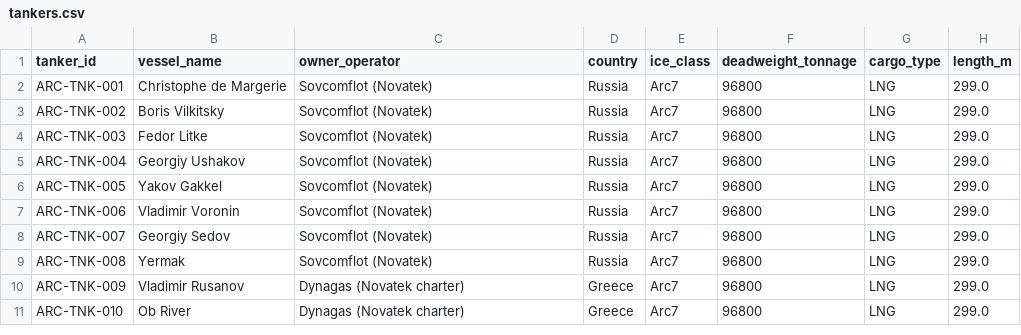
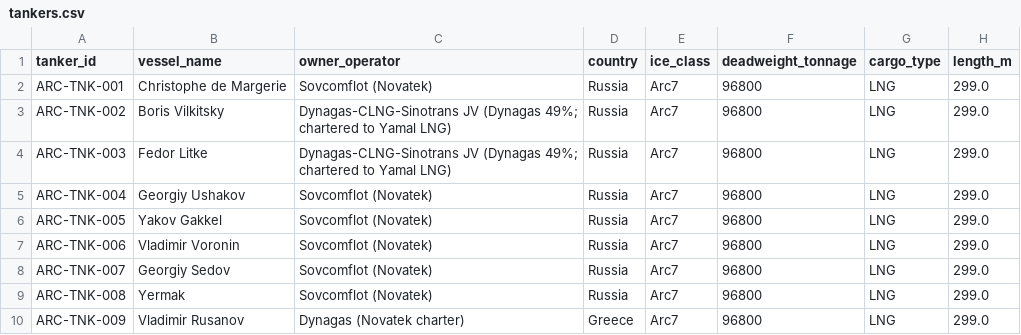
Before and after one commit to International-Arctic/ArcticTradeLanes-Dataset, a CSV file: tankers.csv, drawn as a sheet; only a part is shown; the shorter side is filled out with more unchanged rows; the diff names each change by its address in the sheet, - before the commit and + after, or states it on an @@ line.

Commit message:
data(tankers): ARC-TNK-002/003 Boris Vilkitsky and Fedor Litke owner = Dynagas-CLNG-Sinotrans JV per RS/BV/Lloyd's List (metadata-only, no geometry)

```diff
--- a/tankers.csv
+++ b/tankers.csv
-C3:C4 (owner_operator): Sovcomflot (Novatek)
+C3:C4 (owner_operator): Dynagas-CLNG-Sinotrans JV (Dynagas 49%; chartered to Yamal LNG)
```
Also changed, not shown: 1 other file.
